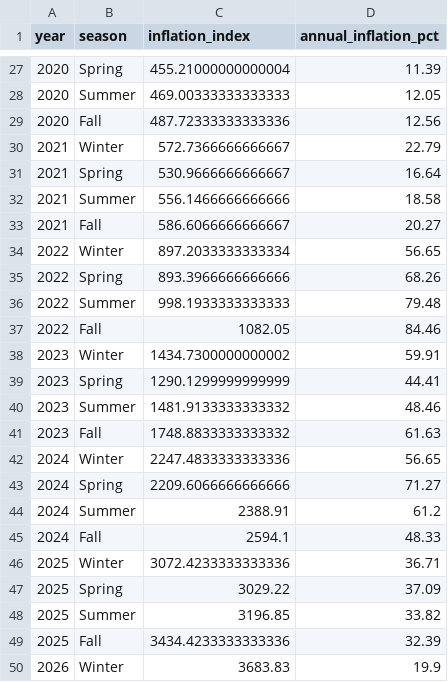
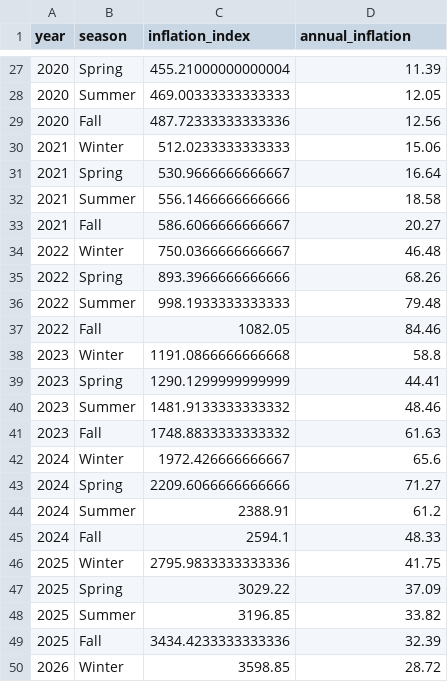
Before and after one commit to caglarozkan/tarim-karar-destek-sistemi, a CSV file: data/processed/data_files/seasonal_inflation.csv, drawn as a sheet; only a part is shown, gaps mark what is left out; the diff covers the shown part only.

```diff
--- a/data/processed/data_files/seasonal_inflation.csv
+++ b/data/processed/data_files/seasonal_inflation.csv
@@ -1 +1 @@
-year,season,inflation_index,annual_inflation_pct
+year,season,inflation_index,annual_inflation
@@ -29,3 +29,3 @@
 2020,Fall,487.72333333333336,12.56
-2021,Winter,572.7366666666667,22.79
+2021,Winter,512.0233333333333,15.06
 2021,Spring,530.9666666666667,16.64
@@ -33,3 +33,3 @@
 2021,Fall,586.6066666666667,20.27
-2022,Winter,897.2033333333334,56.65
+2022,Winter,750.0366666666667,46.48
 2022,Spring,893.3966666666666,68.26
@@ -37,3 +37,3 @@
 2022,Fall,1082.05,84.46
-2023,Winter,1434.7300000000002,59.91
+2023,Winter,1191.0866666666668,58.8
 2023,Spring,1290.1299999999999,44.41
@@ -41,3 +41,3 @@
 2023,Fall,1748.8833333333332,61.63
-2024,Winter,2247.4833333333336,56.65
+2024,Winter,1972.426666666667,65.6
 2024,Spring,2209.6066666666666,71.27
@@ -45,3 +45,3 @@
 2024,Fall,2594.1,48.33
-2025,Winter,3072.4233333333336,36.71
+2025,Winter,2795.9833333333336,41.75
 2025,Spring,3029.22,37.09
@@ -49,2 +49,2 @@
 2025,Fall,3434.4233333333336,32.39
-2026,Winter,3683.83,19.9
+2026,Winter,3598.85,28.72
```
Also changed, not shown: 14 edited cells elsewhere in this file, 2 other files.
